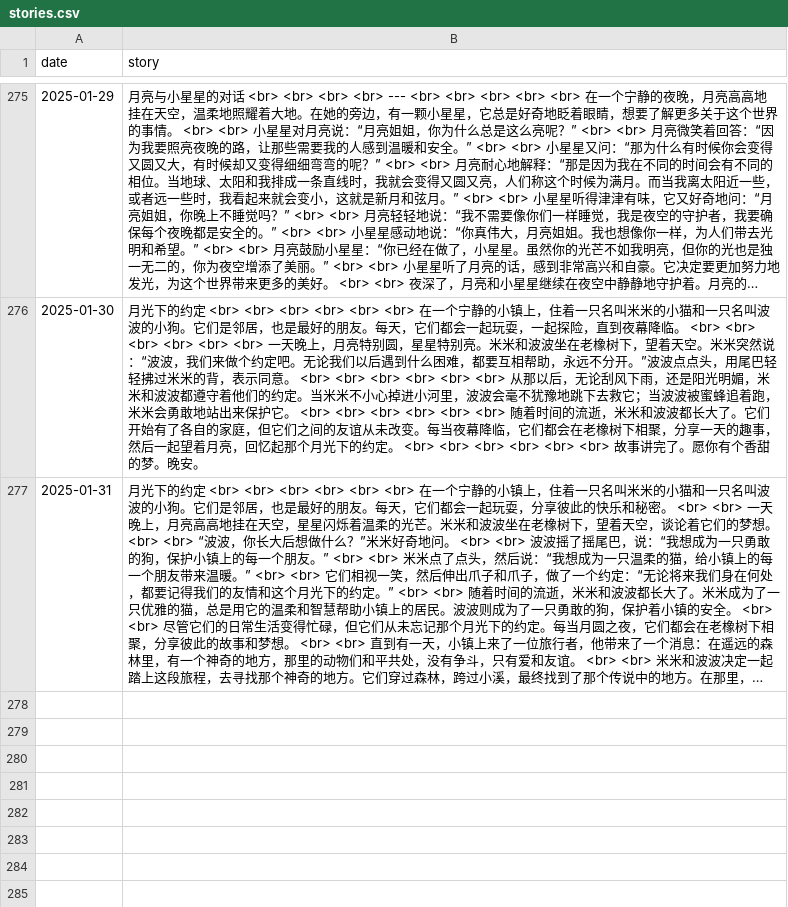
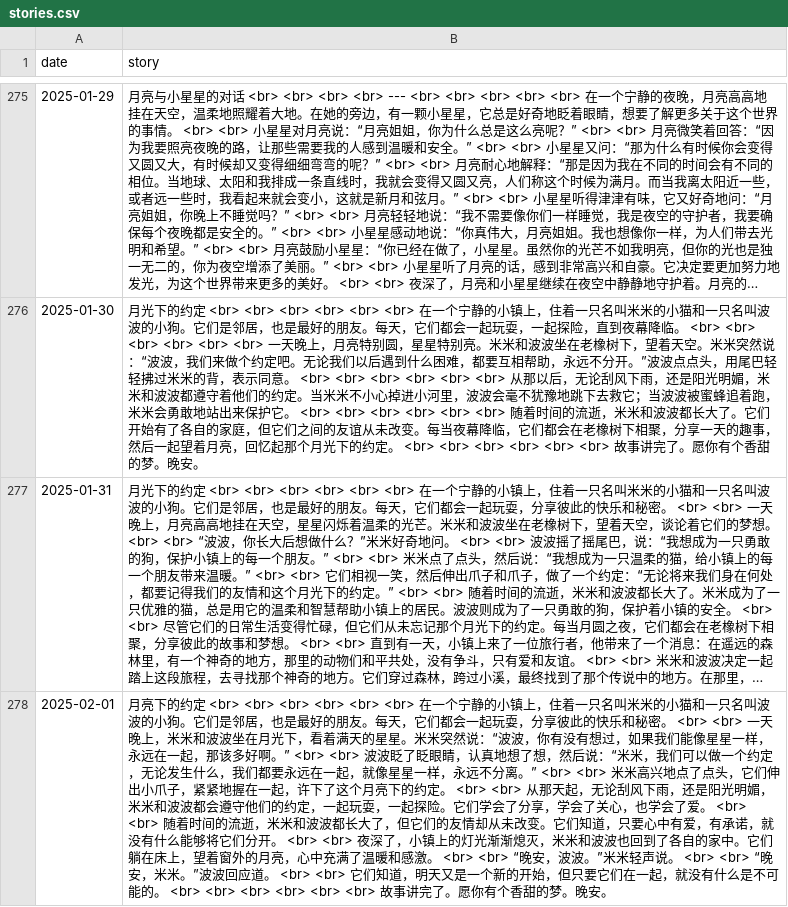
Before and after one commit to flowergod/storyBot, a CSV file: stories.csv, drawn as a sheet; only a part is shown, gaps mark what is left out; long unchanged cells end in …; the diff names each change by its address in the sheet, - before the commit and + after, or states it on an @@ line.

Commit message:
Update stories.csv with new story

```diff
--- a/stories.csv
+++ b/stories.csv
+row 278: 2025-02-01 | 月亮下的约定 <br> <br> <br> <br> <br> <br> 在一个宁静的小镇上，住着一只名叫米米的小猫和一只名叫波波的小狗。它们是邻居，也是最好的朋友。每天，它们都会一起玩耍，分享彼此的快乐和秘密。 <br> <br> 一天晚上，米米和波波坐在月光下，看着满天的星星。米米突然说：“波波，你有没有想过，如果我们能像星星一样，永远在一起，那该多好啊。” <br> <br> 波波眨了眨眼睛，认真地想了想，然后说：“米米，我们可以做一个约定，无论发生什么，我们都要永远在一起，就像星星一样，永远不分离。” <br> <br> 米米高兴地点了点头，它们伸出小爪子，紧紧地握在一起，许下了这个月亮下的约定。 <br> <br> 从那天起，无论刮风下雨，还是阳光明媚，米米和波波都会遵守他们的约定，一起玩耍，一起探险。它们学会了分享，学会了关心，也学会了爱。 <br> <br> 随着时间的流逝，米米和波波都长大了，但它们的友情却从未改变。它们知道，只要心中有爱，有承诺，就没有什么能够将它们分开。 <br> <br> 夜深了，小镇上的灯光渐渐熄灭，米米和波波也回到了各自的家中。它们躺在床上，望着窗外的月亮，心中充满了温暖和感激。 <br> <br> “晚安，波波。”米米轻声说。 <br> <br> “晚安，米米。”波波回应道。 <br> <br> 它们知道，明天又是一个新的开始，但只要它们在一起，就没有什么是不可能的。 <br> <br> <br> <br> <br> <br> 故事讲完了。愿你有个香甜的梦。晚安。
```
